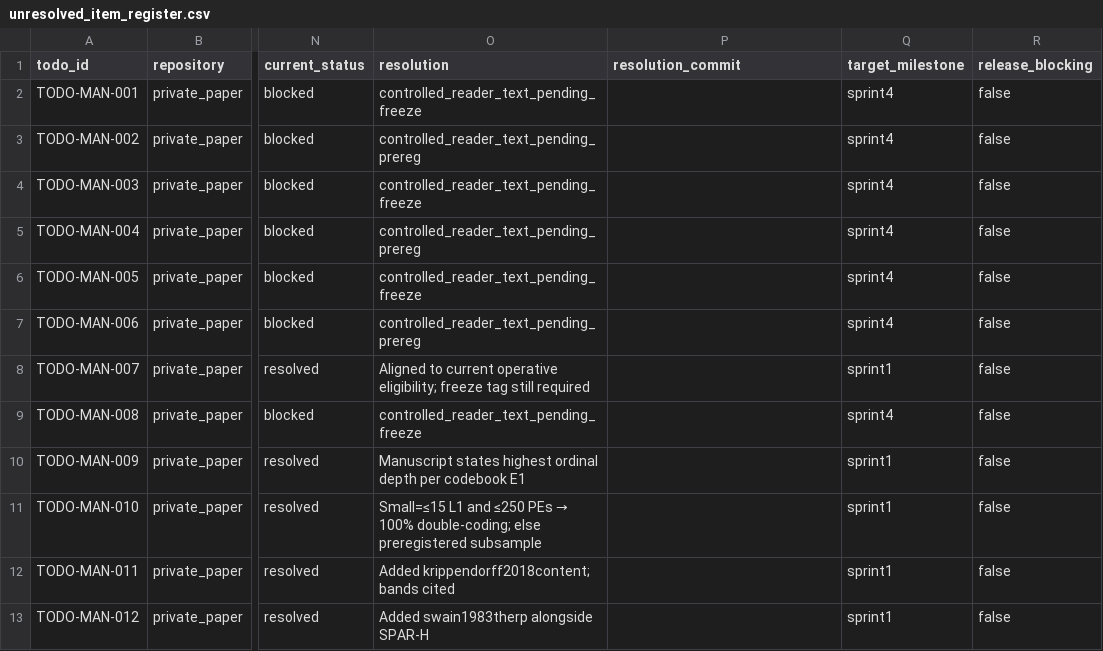
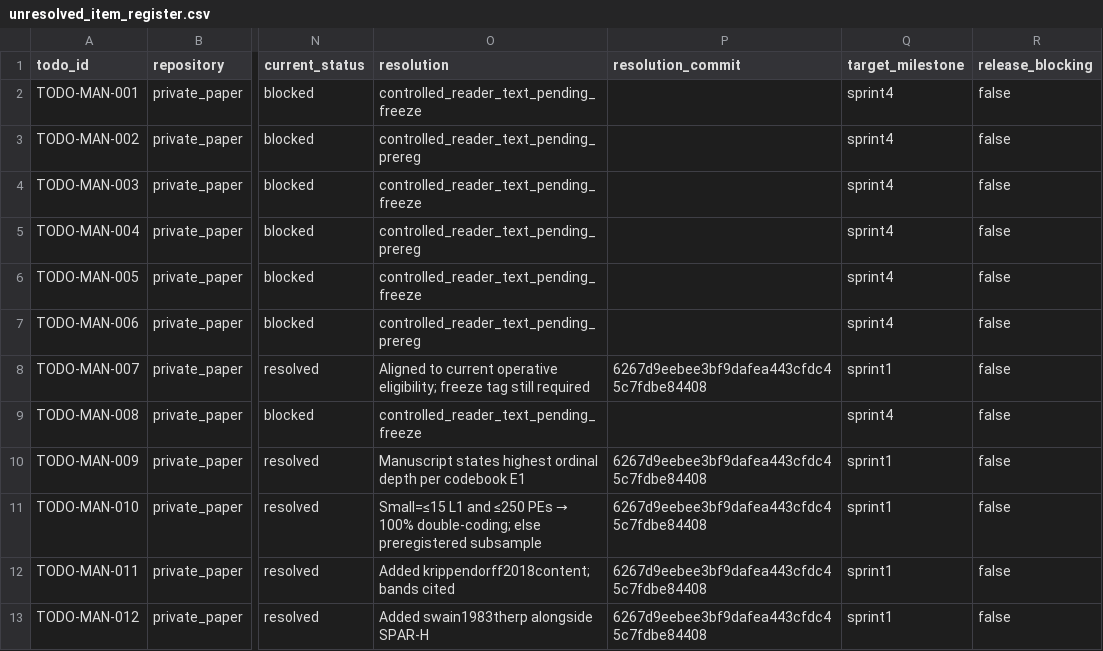
Before and after one commit to cesar-andress/attacks, a CSV file: docs/todo/unresolved_item_register.csv, drawn as a sheet; only a part is shown, gaps mark what is left out; the diff covers the shown part only; the diff names each change by its address in the sheet, - before the commit and + after, or states it on an @@ line.

```diff
--- a/docs/todo/unresolved_item_register.csv
+++ b/docs/todo/unresolved_item_register.csv
-P8 (resolution_commit): (empty)
+P8 (resolution_commit): 6267d9eebee3bf9dafea443cfdc45c7fdbe84408
-P10:P13 (resolution_commit): (empty)
+P10:P13 (resolution_commit): 6267d9eebee3bf9dafea443cfdc45c7fdbe84408
```
Also changed, not shown: 10 edited cells elsewhere in this file.
